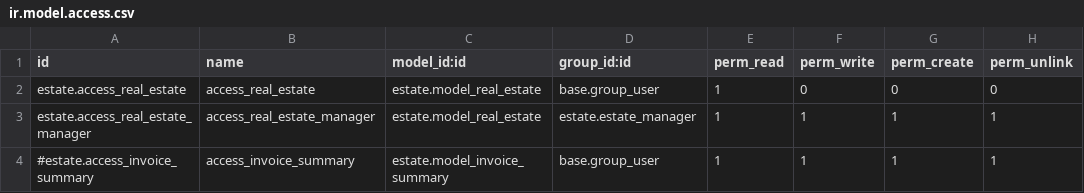
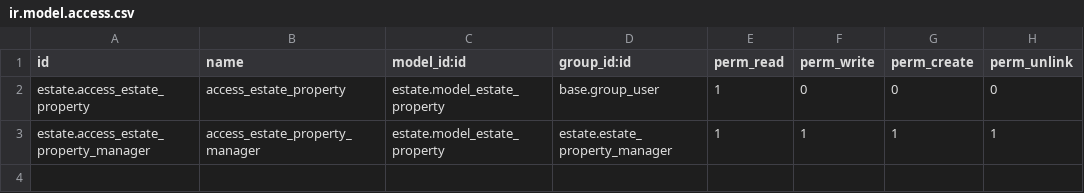
Before and after one commit to chariots-dev/technical-training, a CSV file: estate/security/ir.model.access.csv, drawn as a sheet.

```diff
--- a/estate/security/ir.model.access.csv
+++ b/estate/security/ir.model.access.csv
@@ -1,4 +1,3 @@
 id,name,model_id:id,group_id:id,perm_read,perm_write,perm_create,perm_unlink
-estate.access_real_estate,access_real_estate,estate.model_real_estate,base.group_user,1,0,0,0
-estate.access_real_estate_manager,access_real_estate_manager,estate.model_real_estate,estate.estate_manager,1,1,1,1
-#estate.access_invoice_summary,access_invoice_summary,estate.model_invoice_summary,base.group_user,1,1,1,1
+estate.access_estate_property,access_estate_property,estate.model_estate_property,base.group_user,1,0,0,0
+estate.access_estate_property_manager,access_estate_property_manager,estate.model_estate_property,estate.estate_property_manager,1,1,1,1
```
Also changed, not shown: 5 other files.
